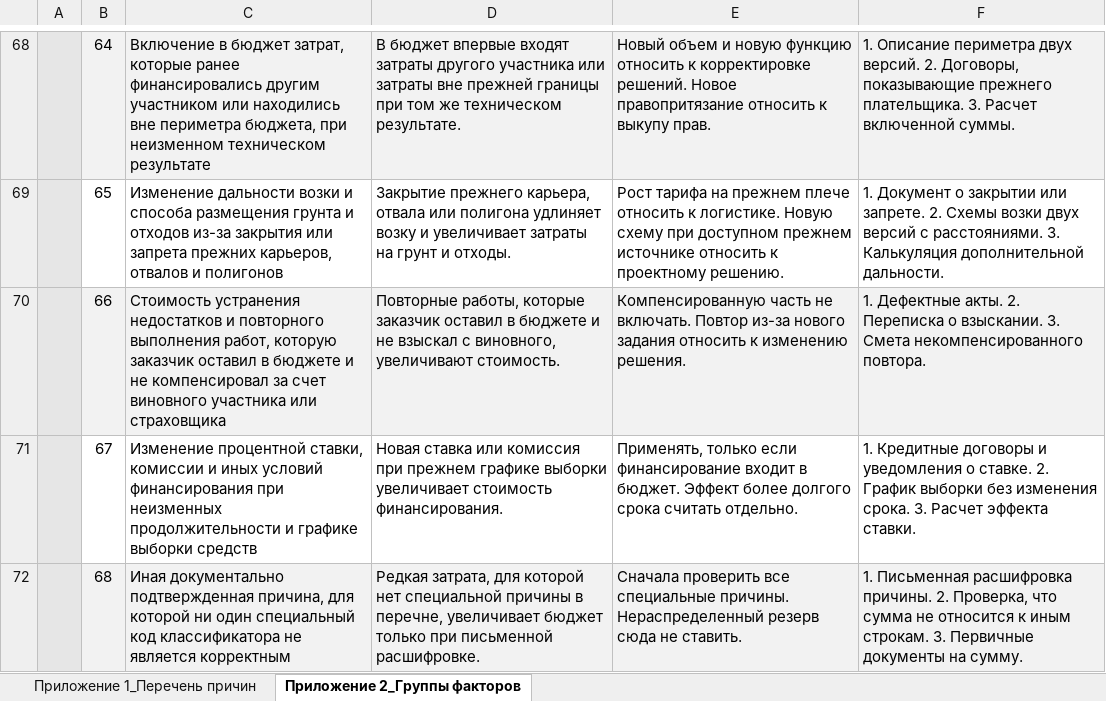
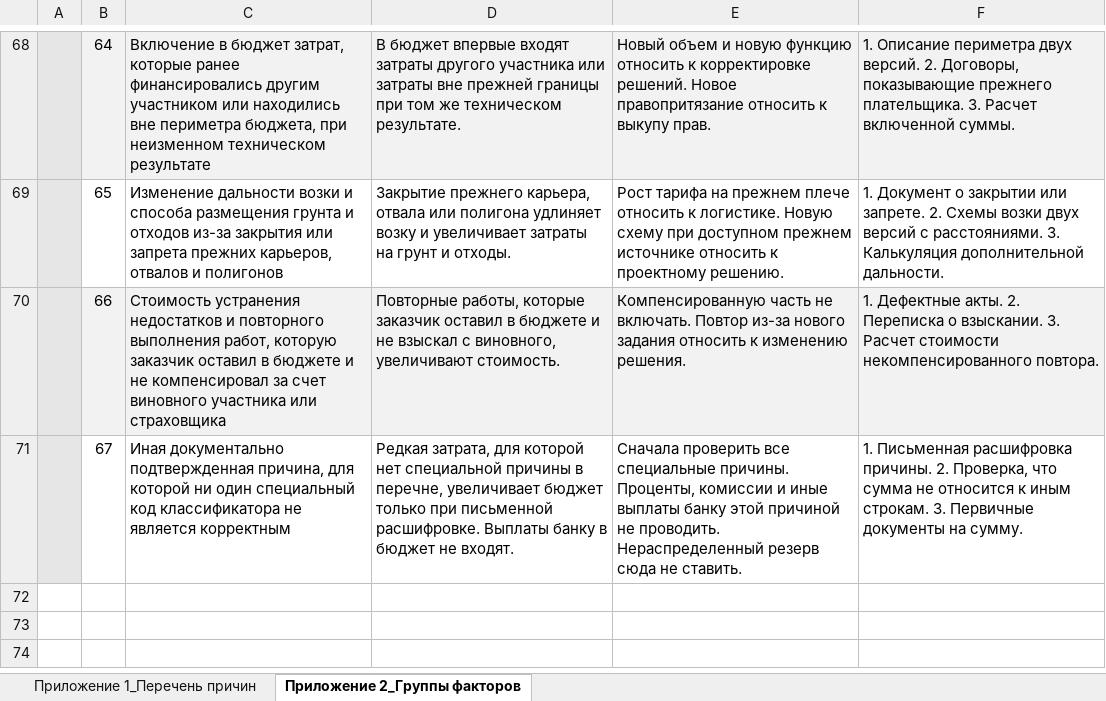
Before and after one commit to Korshun7/0000, an Excel workbook: НК-ПУБ_причины_увеличения_бюджета.xlsx, sheet Приложение 2_Группы факторов, drawn as a sheet; only a part is shown, gaps mark what is left out; values as stored, in another font and other column widths than the file's, no borders; the diff covers the shown part only; the diff names each change by its address in the sheet, - before the commit and + after, or states it on an @@ line.

```diff
--- a/НК-ПУБ_причины_увеличения_бюджета.xlsx (sheet Приложение 2_Группы факторов)
+++ b/НК-ПУБ_причины_увеличения_бюджета.xlsx (sheet Приложение 2_Группы факторов)
-F70: …взыскании. 3. Смета некомпенсированного повтора.
+F70: …взыскании. 3. Расчет стоимости некомпенсированного повтора.
-C71: Изменение процентной ставки, комиссии и иных условий финансирования при неизменных продолжительности и графике выборки средств
+C71: Иная документально подтвержденная причина, для которой ни один специальный код классификатора не является корректным
-D71: Новая ставка или комиссия при прежнем графике выборки увеличивает стоимость финансирования.
+D71: Редкая затрата, для которой нет специальной причины в перечне, увеличивает бюджет только при письменной расшифровке. Выплаты банку в бюджет не входят.
-E71: Применять, только если финансирование входит в бюджет. Эффект более долгого срока считать отдельно.
+E71: Сначала проверить все специальные причины. Проценты, комиссии и иные выплаты банку этой причиной не проводить. Нераспределенный резерв сюда не ставить.
-F71: 1. Кредитные договоры и уведомления о ставке. 2. График выборки без изменения срока. 3. Расчет эффекта ставки.
+F71: 1. Письменная расшифровка причины. 2. Проверка, что сумма не относится к иным строкам. 3. Первичные документы на сумму.
-row 72:  | 68 | Иная документально подтвержденная причина, для которой ни один специальный код классификатора не является корректным | Редкая затрата, для которой нет специальной причины в перечне, увеличивает бюджет только при письменной расшифровке. | Сначала проверить все специальные причины. Нераспределенный резерв сюда не ставить. | 1. Письменная расшифровка причины. 2. Проверка, что сумма не относится к иным строкам. 3. Первичные документы на сумму.
```
Also changed, not shown: 118 edited cells and merged cells elsewhere in this sheet, sheet Приложение 1_Перечень причин.
